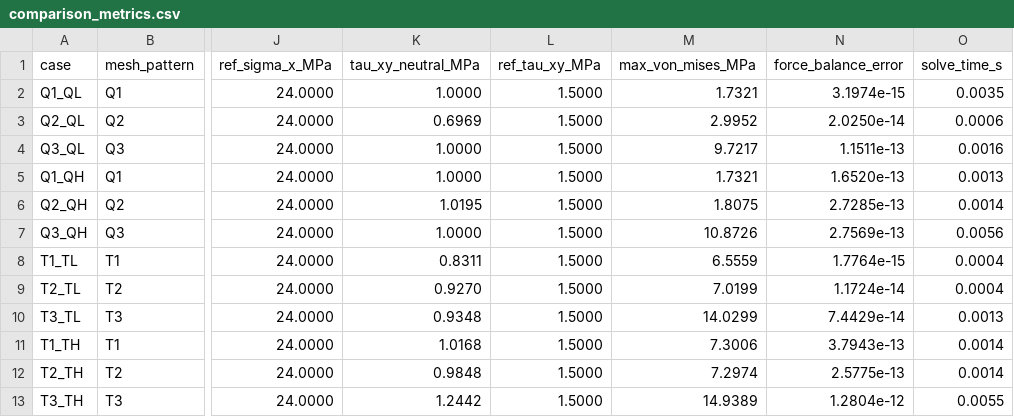
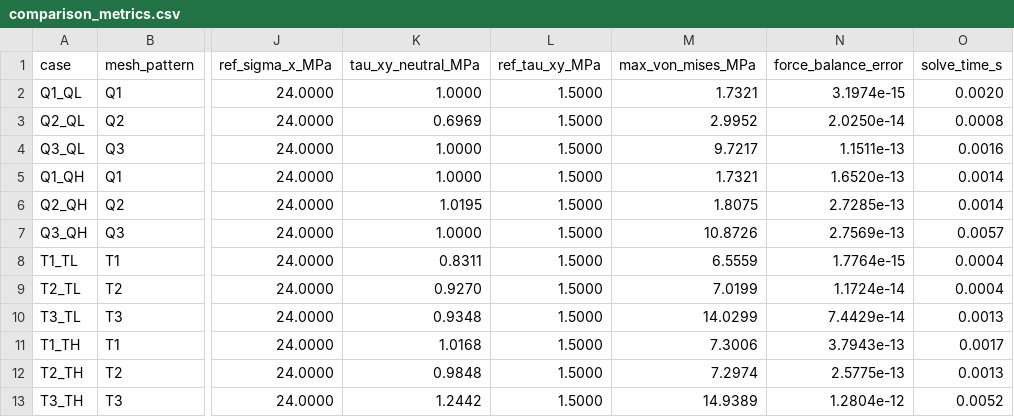
Before and after one commit to Mr-Kondo/practice_numerical_calculation, a CSV file: sec_02/2.1/2/outputs/comparison_metrics.csv, drawn as a sheet; only a part is shown, gaps mark what is left out; the diff names each change by its address in the sheet, - before the commit and + after, or states it on an @@ line.

```diff
--- a/sec_02/2.1/2/outputs/comparison_metrics.csv
+++ b/sec_02/2.1/2/outputs/comparison_metrics.csv
-O2 (solve_time_s): 0.0035
+O2 (solve_time_s): 0.0020
-O3 (solve_time_s): 0.0006
+O3 (solve_time_s): 0.0008
-O5 (solve_time_s): 0.0013
+O5 (solve_time_s): 0.0014
-O7 (solve_time_s): 0.0056
+O7 (solve_time_s): 0.0057
-O11 (solve_time_s): 0.0014
+O11 (solve_time_s): 0.0017
-O12 (solve_time_s): 0.0014
+O12 (solve_time_s): 0.0013
-O13 (solve_time_s): 0.0055
+O13 (solve_time_s): 0.0052
```
Also changed, not shown: 43 other files.
